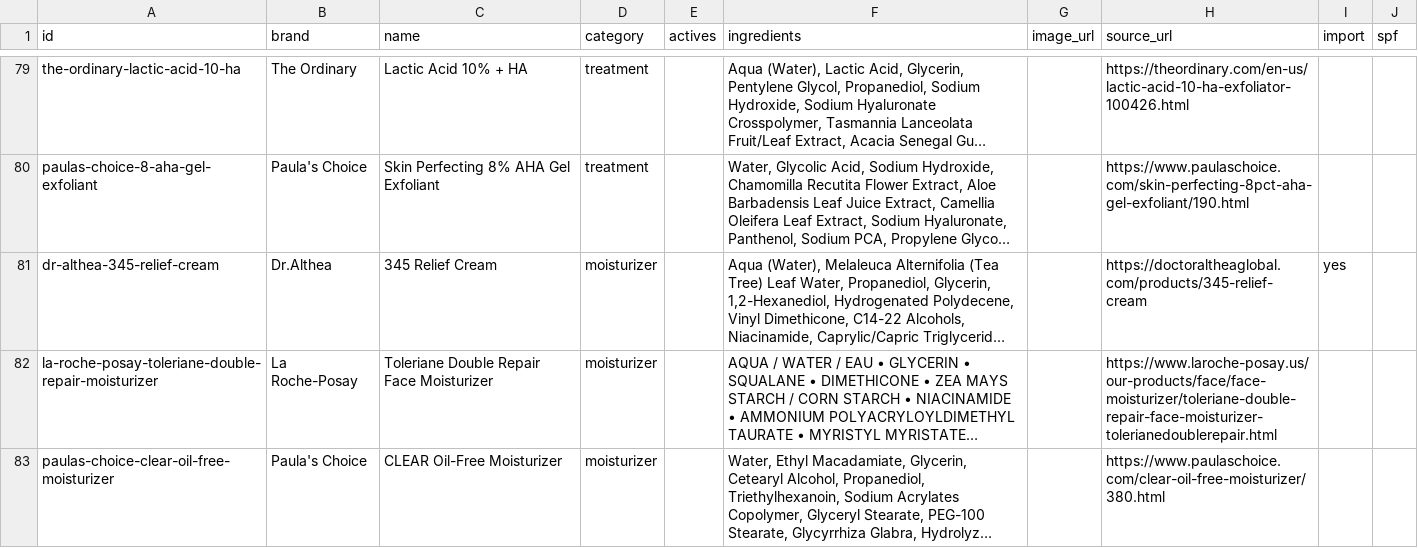
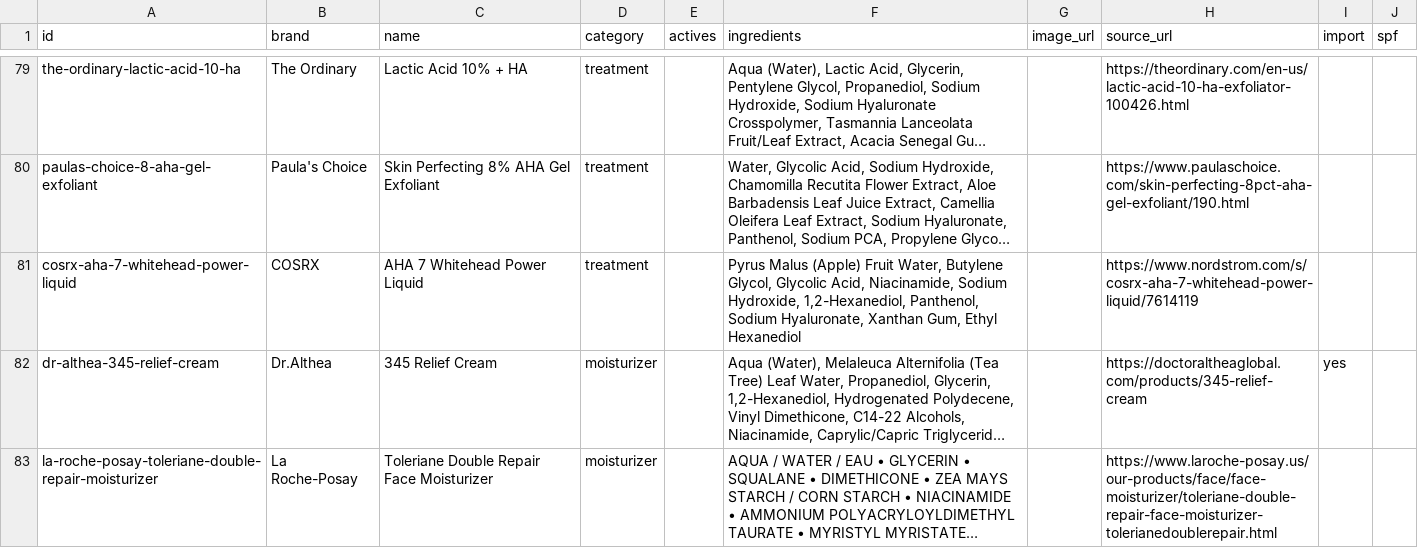
Before and after one commit to hitanshich17/skinvidhi, a CSV file: catalog/products.csv, drawn as a sheet; only a part is shown, gaps mark what is left out; the shorter side is filled out with more unchanged rows; long unchanged cells end in …; the diff names each change by its address in the sheet, - before the commit and + after, or states it on an @@ line.

```diff
--- a/catalog/products.csv
+++ b/catalog/products.csv
+row 81: cosrx-aha-7-whitehead-power-liquid | COSRX | AHA 7 Whitehead Power Liquid | treatment |  | Pyrus Malus (Apple) Fruit Water, Butylene Glycol, Glycolic Acid, Niacinamide, Sodium Hydroxide, 1,2-Hexanediol, Panthenol, Sodium Hyaluronate, Xanthan Gum, Ethyl Hexanediol |  | https://www.nordstrom.com/s/cosrx-aha-7-whitehead-power-liquid/7614119
```
Also changed, not shown: catalog/offers.csv, 2 other files.
